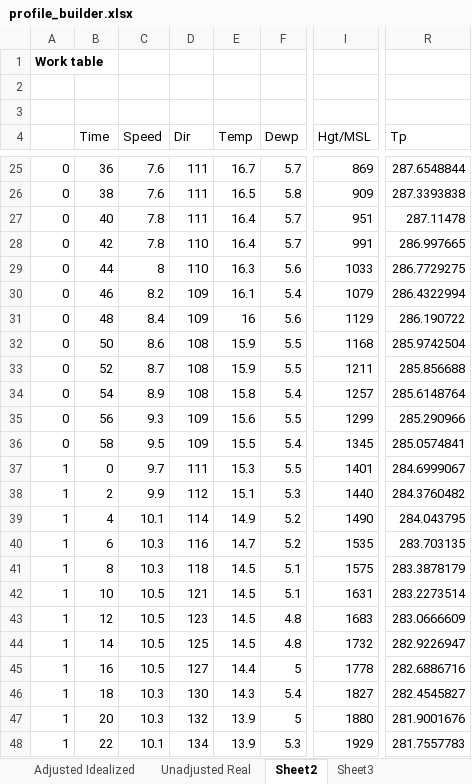
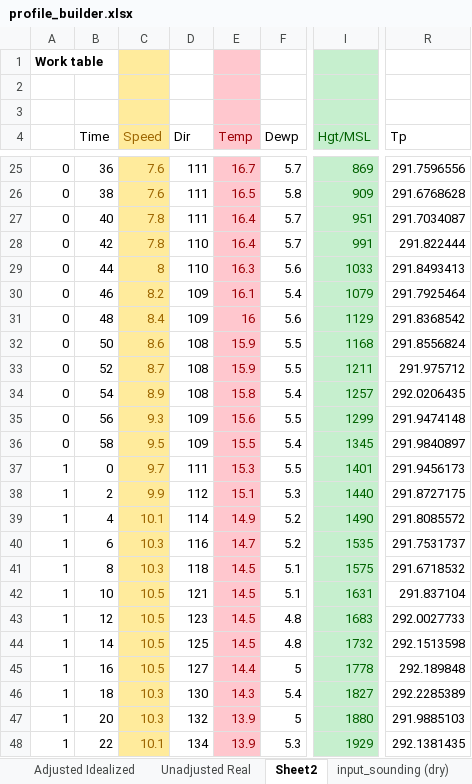
Before and after one commit to nmoisseeva/plume_rise_research, an Excel workbook: RxCADRE/L2G/profile_builder.xlsx, sheet Sheet2, drawn as a sheet; only a part is shown, gaps mark what is left out; values as stored, in another font and other column widths than the file's, no borders; the diff covers the shown part only; the diff names each change by its address in the sheet, - before the commit and + after, or states it on an @@ line.

```diff
--- a/RxCADRE/L2G/profile_builder.xlsx (sheet Sheet2)
+++ b/RxCADRE/L2G/profile_builder.xlsx (sheet Sheet2)
-sheet tab: Sheet3
+sheet tab: input_sounding (dry)
-C1:C48 fill: none
+C1:C48 fill: #FFEB9C
-E1:E48 fill: none
+E1:E48 fill: #FFC7CE
-I1:I48 fill: none
+I1:I48 fill: #C6EFCE
-C4 text colour: black
+C4 text colour: #9C6500
-E4 text colour: black
+E4 text colour: #9C0006
-I4 text colour: black
+I4 text colour: #006100
-C25:C48 text colour: black
+C25:C48 text colour: #9C6500
-E25:E48 text colour: black
+E25:E48 text colour: #9C0006
-I25:I48 text colour: black
+I25:I48 text colour: #006100
-R25 (Tp): 287.6548844
+R25 (Tp): 291.7596556
-R26 (Tp): 287.3393838
+R26 (Tp): 291.6768628
-R27 (Tp): 287.11478
+R27 (Tp): 291.7034087
-R28 (Tp): 286.997665
+R28 (Tp): 291.822444
-R29 (Tp): 286.7729275
+R29 (Tp): 291.8493413
-R30 (Tp): 286.4322994
+R30 (Tp): 291.7925464
-R31 (Tp): 286.190722
+R31 (Tp): 291.8368542
-R32 (Tp): 285.9742504
+R32 (Tp): 291.8556824
-R33 (Tp): 285.856688
+R33 (Tp): 291.975712
-R34 (Tp): 285.6148764
+R34 (Tp): 292.0206435
-R35 (Tp): 285.290966
+R35 (Tp): 291.9474148
-R36 (Tp): 285.0574841
+R36 (Tp): 291.9840897
-R37 (Tp): 284.6999067
+R37 (Tp): 291.9456173
-R38 (Tp): 284.3760482
+R38 (Tp): 291.8727175
-R39 (Tp): 284.043795
+R39 (Tp): 291.8085572
-R40 (Tp): 283.703135
+R40 (Tp): 291.7531737
-R41 (Tp): 283.3878179
+R41 (Tp): 291.6718532
-R42 (Tp): 283.2273514
+R42 (Tp): 291.837104
-R43 (Tp): 283.0666609
+R43 (Tp): 292.0027733
-R44 (Tp): 282.9226947
+R44 (Tp): 292.1513598
-R45 (Tp): 282.6886716
+R45 (Tp): 292.189848
-R46 (Tp): 282.4545827
+R46 (Tp): 292.2285389
-R47 (Tp): 281.9001676
+R47 (Tp): 291.9885103
-R48 (Tp): 281.7557783
+R48 (Tp): 292.1381435
```
Also changed, not shown: 158 edited cells and cell formats elsewhere in this sheet, sheet Unadjusted Real, sheet Adjusted Idealized, 19 other files.
